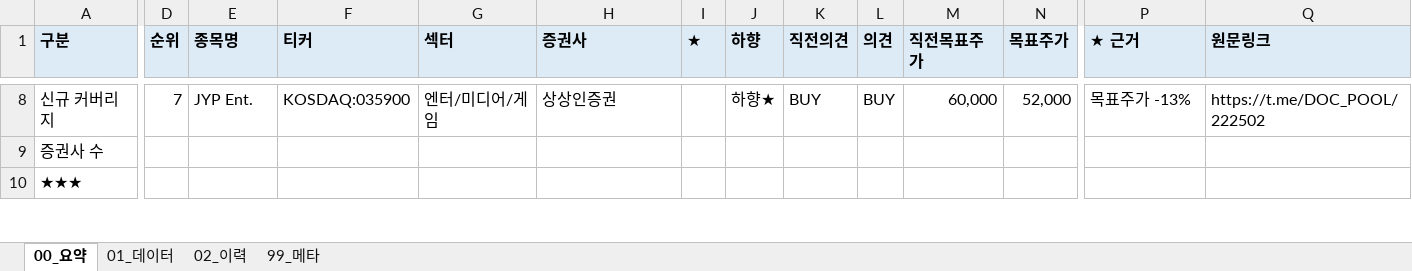
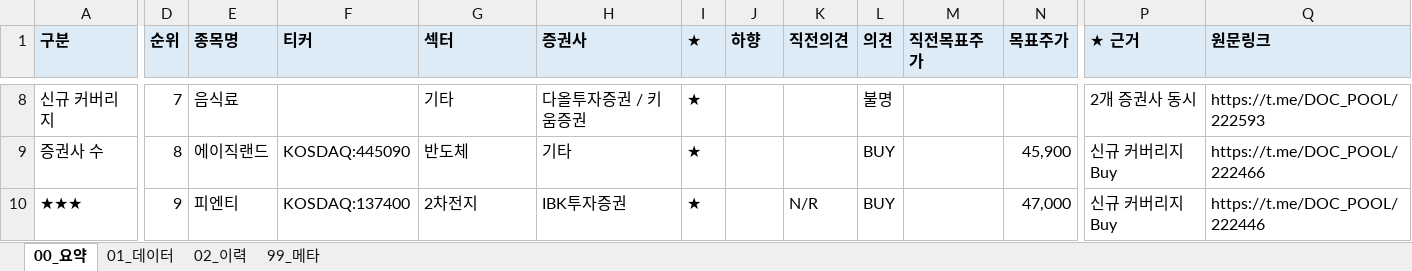
Before and after one commit to newwild3-cmyk/ivy-korean-reports, an Excel workbook: docpool/2026-10-19_docpool_daily_reports.xlsx, sheet 00_요약, drawn as a sheet; only a part is shown, gaps mark what is left out; values as stored, in another font and other column widths than the file's, no borders; the diff covers the shown part only; the diff names each change by its address in the sheet, - before the commit and + after, or states it on an @@ line.

```diff
--- a/docpool/2026-10-19_docpool_daily_reports.xlsx (sheet 00_요약)
+++ b/docpool/2026-10-19_docpool_daily_reports.xlsx (sheet 00_요약)
-E8 (종목명): JYP Ent.
+E8 (종목명): 음식료
-F8 (티커): KOSDAQ:035900
+F8 (티커): (empty)
-G8 (섹터): 엔터/미디어/게임
+G8 (섹터): 기타
-H8 (증권사): 상상인증권
+H8 (증권사): 다올투자증권 / 키움증권
-I8:I10 (★): (empty)
+I8:I10 (★): ★
-J8 (하향): 하향★
+J8 (하향): (empty)
-K8 (직전의견): BUY
+K8 (직전의견): (empty)
-L8 (의견): BUY
+L8 (의견): 불명
-M8 (직전목표주가): 60,000
+M8 (직전목표주가): (empty)
-N8 (목표주가): 52,000
+N8 (목표주가): (empty)
-P8 (★ 근거): 목표주가 -13%
+P8 (★ 근거): 2개 증권사 동시
-Q8 (원문링크): https://t.me/DOC_POOL/222502
+Q8 (원문링크): https://t.me/DOC_POOL/222593
-D9 (순위): (empty)
+D9 (순위): 8
-E9 (종목명): (empty)
+E9 (종목명): 에이직랜드
-F9 (티커): (empty)
+F9 (티커): KOSDAQ:445090
-G9 (섹터): (empty)
+G9 (섹터): 반도체
-H9 (증권사): (empty)
+H9 (증권사): 기타
-L9:L10 (의견): (empty)
+L9:L10 (의견): BUY
-N9 (목표주가): (empty)
+N9 (목표주가): 45,900
-P9:P10 (★ 근거): (empty)
+P9:P10 (★ 근거): 신규 커버리지 Buy
-Q9 (원문링크): (empty)
+Q9 (원문링크): https://t.me/DOC_POOL/222466
-D10 (순위): (empty)
+D10 (순위): 9
-E10 (종목명): (empty)
+E10 (종목명): 피엔티
-F10 (티커): (empty)
+F10 (티커): KOSDAQ:137400
-G10 (섹터): (empty)
+G10 (섹터): 2차전지
-H10 (증권사): (empty)
+H10 (증권사): IBK투자증권
-K10 (직전의견): (empty)
+K10 (직전의견): N/R
-N10 (목표주가): (empty)
+N10 (목표주가): 47,000
-Q10 (원문링크): (empty)
+Q10 (원문링크): https://t.me/DOC_POOL/222446
```
Also changed, not shown: 20 added rows, 8 removed rows and 95 edited cells elsewhere in this sheet, sheet 02_이력, sheet 01_데이터, sheet 99_메타.
